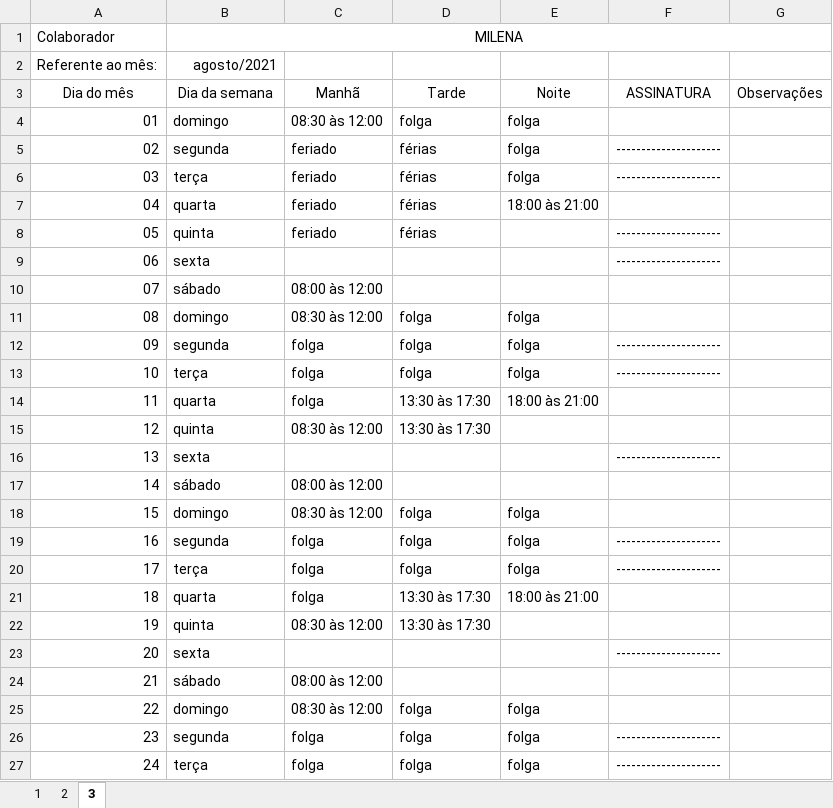
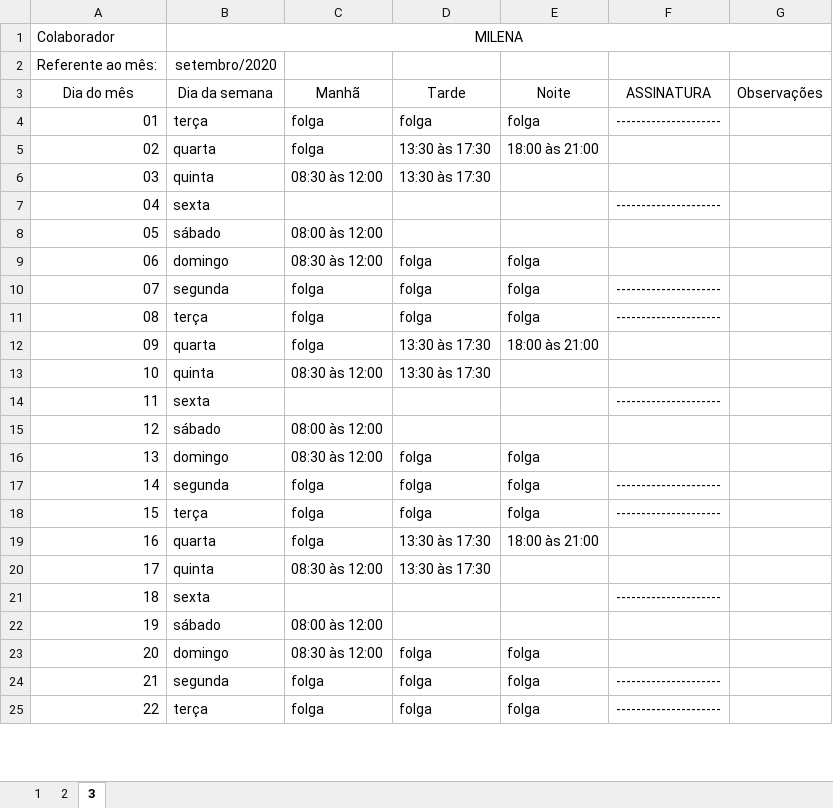
Before and after one commit to FelypeGanzert/ponto, an Excel workbook: Folha gerada.xlsx, sheet 3, drawn as a sheet; only a part is shown; values as stored, in another font and other column widths than the file's, no borders; removed rows and columns are numbered as before the commit, all else as after; the diff covers the shown part only; the diff names each change by its address in the sheet, - before the commit and + after, or states it on an @@ line.

```diff
--- a/Folha gerada.xlsx (sheet 3)
+++ b/Folha gerada.xlsx (sheet 3)
-B2 (Dia da semana): agosto/2021
+B2 (Dia da semana): setembro/2020
-B4 (Dia da semana): domingo
+B4 (Dia da semana): terça
-C4 (Manhã): 08:30 às 12:00
+C4 (Manhã): folga
-F4 (ASSINATURA): (empty)
+F4 (ASSINATURA): ---------------------
-B5 (Dia da semana): segunda
+B5 (Dia da semana): quarta
-C5 (Manhã): feriado
+C5 (Manhã): folga
-D5:D6 (Tarde): férias
+D5:D6 (Tarde): 13:30 às 17:30
-E5 (Noite): folga
+E5 (Noite): 18:00 às 21:00
-F5:F6 (ASSINATURA): ---------------------
+F5:F6 (ASSINATURA): (empty)
-B6 (Dia da semana): terça
+B6 (Dia da semana): quinta
-C6 (Manhã): feriado
+C6 (Manhã): 08:30 às 12:00
-E6 (Noite): folga
+E6 (Noite): (empty)
-row 7: 04 | quarta | feriado | férias | 18:00 às 21:00
-row 8: 05 | quinta | feriado | férias |  | ---------------------
-A7 (Dia do mês): 06
+A7 (Dia do mês): 04
-A8 (Dia do mês): 07
+A8 (Dia do mês): 05
-A9 (Dia do mês): 08
+A9 (Dia do mês): 06
-A10 (Dia do mês): 09
+A10 (Dia do mês): 07
-A11 (Dia do mês): 10
+A11 (Dia do mês): 08
-A12 (Dia do mês): 11
+A12 (Dia do mês): 09
-A13 (Dia do mês): 12
+A13 (Dia do mês): 10
-A14 (Dia do mês): 13
+A14 (Dia do mês): 11
-A15 (Dia do mês): 14
+A15 (Dia do mês): 12
-A16 (Dia do mês): 15
+A16 (Dia do mês): 13
-A17 (Dia do mês): 16
+A17 (Dia do mês): 14
-A18 (Dia do mês): 17
+A18 (Dia do mês): 15
-A19 (Dia do mês): 18
+A19 (Dia do mês): 16
-A20 (Dia do mês): 19
+A20 (Dia do mês): 17
-A21 (Dia do mês): 20
+A21 (Dia do mês): 18
-A22 (Dia do mês): 21
+A22 (Dia do mês): 19
-A23 (Dia do mês): 22
+A23 (Dia do mês): 20
-A24 (Dia do mês): 23
+A24 (Dia do mês): 21
-A25 (Dia do mês): 24
+A25 (Dia do mês): 22
```
Also changed, not shown: 2 added rows and 22 edited cells elsewhere in this sheet, sheet 2, sheet 1, 9 other files.
